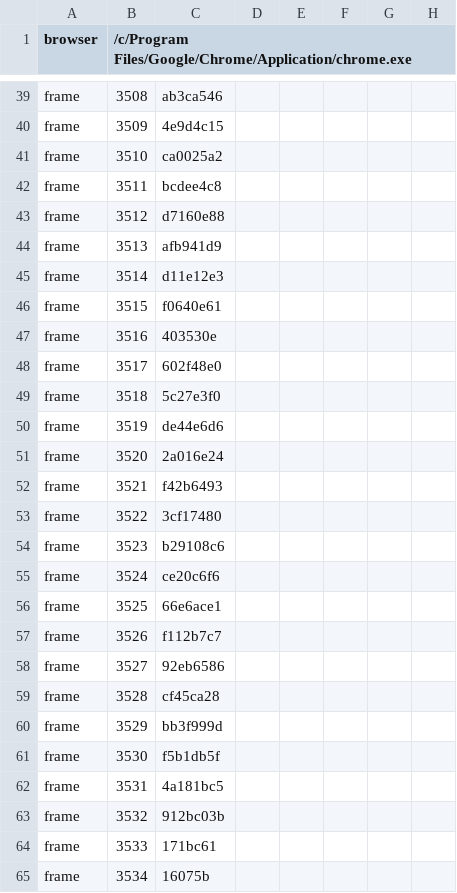
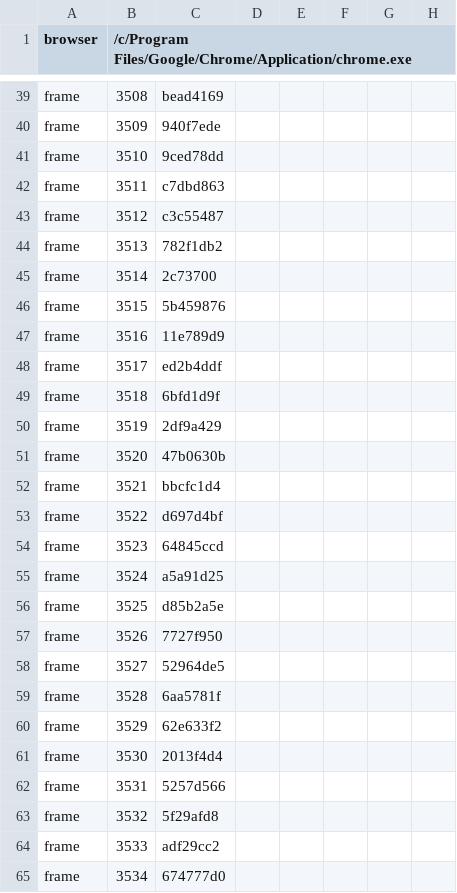
Before and after one commit to hgbao85/cotyphu, a TSV file: production/qa/evidence/grow-ty-phu-dat-viet/accepted.tsv, drawn as a sheet; only a part is shown, gaps mark what is left out; the diff covers the shown part only; the diff names each change by its address in the sheet, - before the commit and + after, or states it on an @@ line.

```diff
--- a/production/qa/evidence/grow-ty-phu-dat-viet/accepted.tsv
+++ b/production/qa/evidence/grow-ty-phu-dat-viet/accepted.tsv
-C39: ab3ca546
+C39: bead4169
-C40: 4e9d4c15
+C40: 940f7ede
-C41: ca0025a2
+C41: 9ced78dd
-C42: bcdee4c8
+C42: c7dbd863
-C43: d7160e88
+C43: c3c55487
-C44: afb941d9
+C44: 782f1db2
-C45: d11e12e3
+C45: 2c73700
-C46: f0640e61
+C46: 5b459876
-C47: 403530e
+C47: 11e789d9
-C48: 602f48e0
+C48: ed2b4ddf
-C49: 5c27e3f0
+C49: 6bfd1d9f
-C50: de44e6d6
+C50: 2df9a429
-C51: 2a016e24
+C51: 47b0630b
-C52: f42b6493
+C52: bbcfc1d4
-C53: 3cf17480
+C53: d697d4bf
-C54: b29108c6
+C54: 64845ccd
-C55: ce20c6f6
+C55: a5a91d25
-C56: 66e6ace1
+C56: d85b2a5e
-C57: f112b7c7
+C57: 7727f950
-C58: 92eb6586
+C58: 52964de5
-C59: cf45ca28
+C59: 6aa5781f
-C60: bb3f999d
+C60: 62e633f2
-C61: f5b1db5f
+C61: 2013f4d4
-C62: 4a181bc5
+C62: 5257d566
-C63: 912bc03b
+C63: 5f29afd8
-C64: 171bc61
+C64: adf29cc2
-C65: 16075b
+C65: 674777d0
```
Also changed, not shown: 109 edited cells elsewhere in this file, production/qa/evidence/grow-ty-phu-dat-viet/story.tsv, 26 other files.
